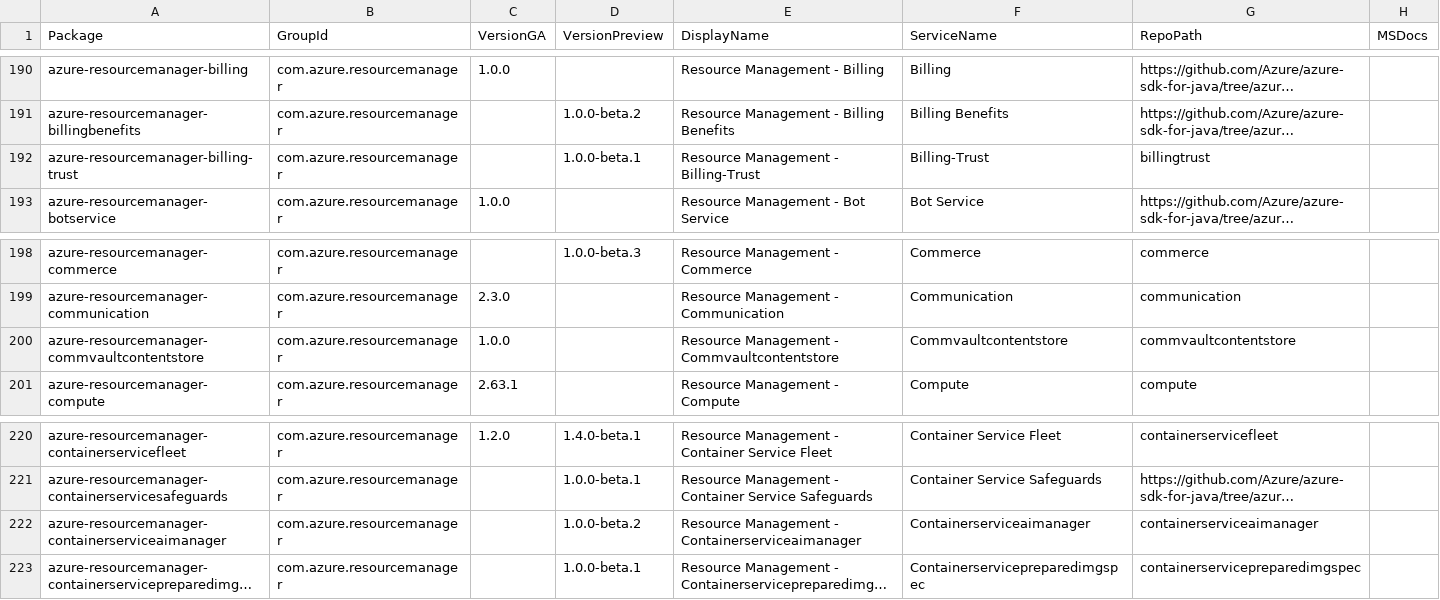
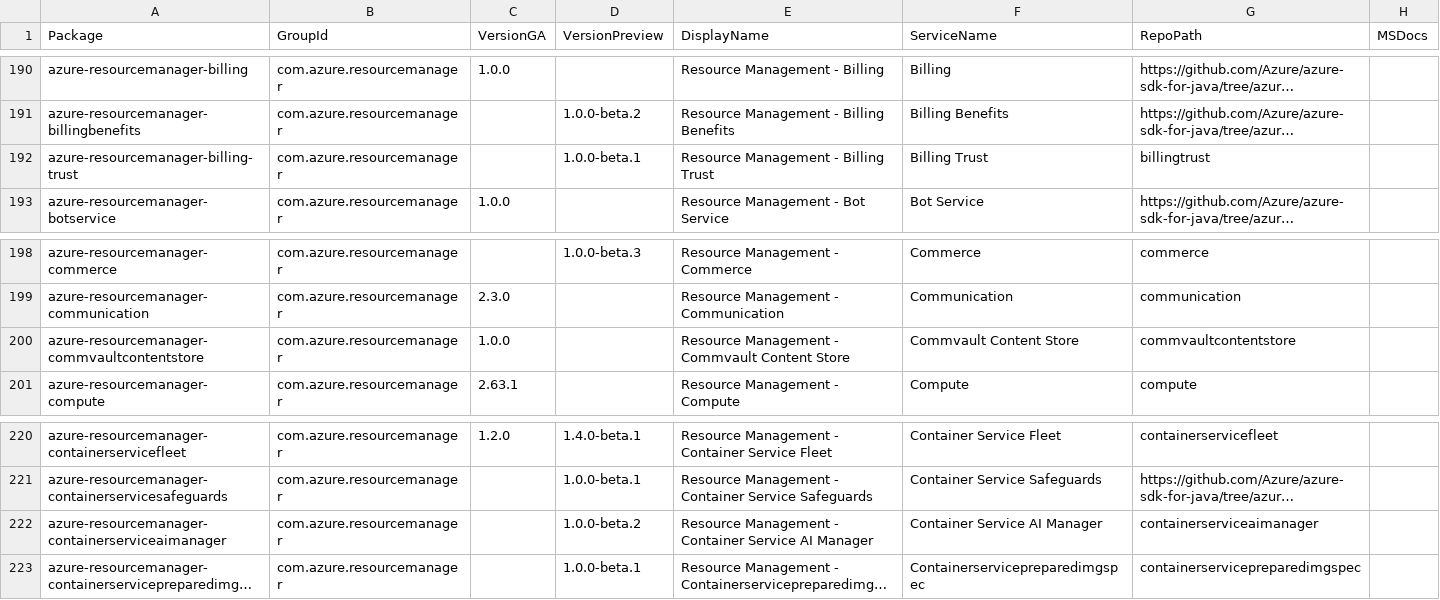
Before and after one commit to Azure/azure-sdk, a CSV file: _data/releases/latest/java-packages.csv, drawn as a sheet; only a part is shown, gaps mark what is left out; long unchanged cells end in …; the diff names each change by its address in the sheet, - before the commit and + after, or states it on an @@ line.

```diff
--- a/_data/releases/latest/java-packages.csv
+++ b/_data/releases/latest/java-packages.csv
-E192 (DisplayName): Resource Management - Billing-Trust
+E192 (DisplayName): Resource Management - Billing Trust
-F192 (ServiceName): Billing-Trust
+F192 (ServiceName): Billing Trust
-E200 (DisplayName): Resource Management - Commvaultcontentstore
+E200 (DisplayName): Resource Management - Commvault Content Store
-F200 (ServiceName): Commvaultcontentstore
+F200 (ServiceName): Commvault Content Store
-E222 (DisplayName): …Management - Containerserviceaimanager
+E222 (DisplayName): …Management - Container Service AI Manager
-F222 (ServiceName): Containerserviceaimanager
+F222 (ServiceName): Container Service AI Manager
```
Also changed, not shown: _data/releases/latest/dotnet-packages.csv, _data/releases/latest/go-packages.csv, 3 other files.
